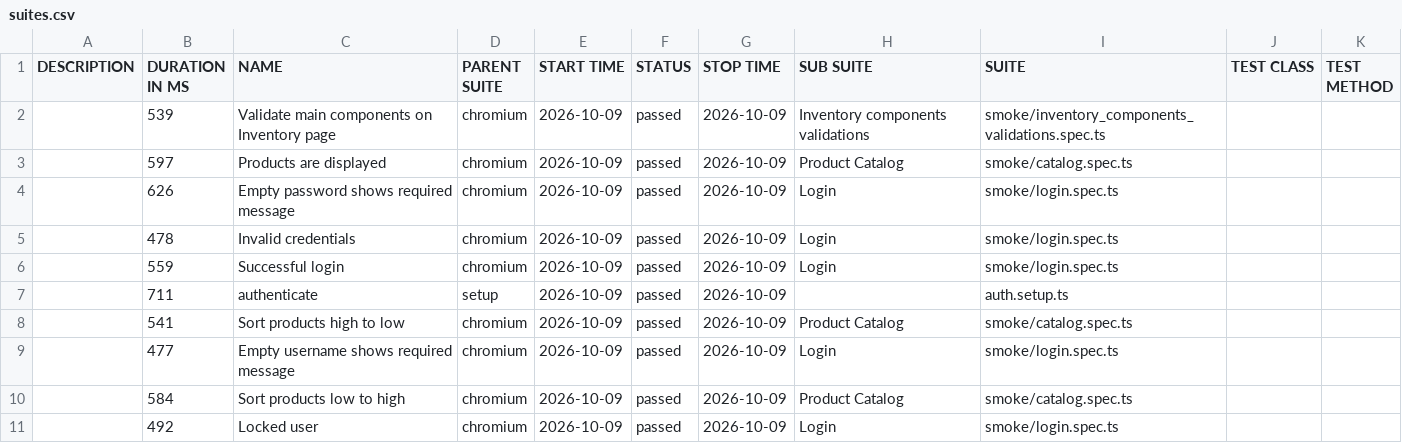
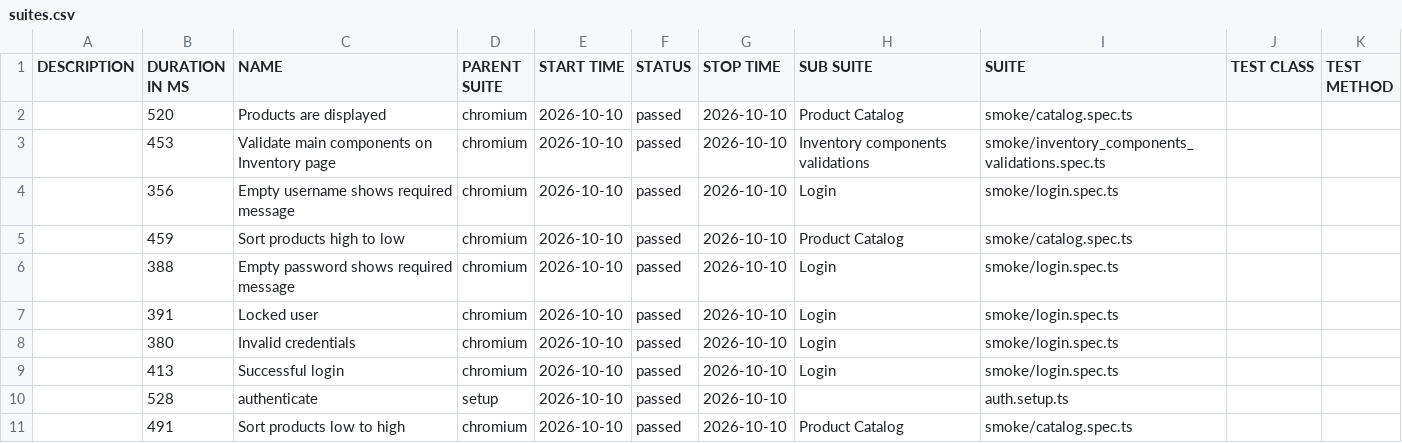
Before and after one commit to dtoseva/test-automation-framework, a CSV file: data/suites.csv, drawn as a sheet.

```diff
--- a/data/suites.csv
+++ b/data/suites.csv
@@ -1,11 +1,11 @@
 "DESCRIPTION","DURATION IN MS","NAME","PARENT SUITE","START TIME","STATUS","STOP TIME","SUB SUITE","SUITE","TEST CLASS","TEST METHOD"
-"","539","Validate main components on Inventory page","chromium","2026-10-09","passed","2026-10-09","Inventory components validations","smoke/inventory_components_validations.spec.ts","",""
-"","597","Products are displayed","chromium","2026-10-09","passed","2026-10-09","Product Catalog","smoke/catalog.spec.ts","",""
-"","626","Empty password shows required message","chromium","2026-10-09","passed","2026-10-09","Login","smoke/login.spec.ts","",""
-"","478","Invalid credentials","chromium","2026-10-09","passed","2026-10-09","Login","smoke/login.spec.ts","",""
-"","559","Successful login","chromium","2026-10-09","passed","2026-10-09","Login","smoke/login.spec.ts","",""
-"","711","authenticate","setup","2026-10-09","passed","2026-10-09","","auth.setup.ts","",""
-"","541","Sort products high to low","chromium","2026-10-09","passed","2026-10-09","Product Catalog","smoke/catalog.spec.ts","",""
-"","477","Empty username shows required message","chromium","2026-10-09","passed","2026-10-09","Login","smoke/login.spec.ts","",""
-"","584","Sort products low to high","chromium","2026-10-09","passed","2026-10-09","Product Catalog","smoke/catalog.spec.ts","",""
-"","492","Locked user","chromium","2026-10-09","passed","2026-10-09","Login","smoke/login.spec.ts","",""
+"","520","Products are displayed","chromium","2026-10-10","passed","2026-10-10","Product Catalog","smoke/catalog.spec.ts","",""
+"","453","Validate main components on Inventory page","chromium","2026-10-10","passed","2026-10-10","Inventory components validations","smoke/inventory_components_validations.spec.ts","",""
+"","356","Empty username shows required message","chromium","2026-10-10","passed","2026-10-10","Login","smoke/login.spec.ts","",""
+"","459","Sort products high to low","chromium","2026-10-10","passed","2026-10-10","Product Catalog","smoke/catalog.spec.ts","",""
+"","388","Empty password shows required message","chromium","2026-10-10","passed","2026-10-10","Login","smoke/login.spec.ts","",""
+"","391","Locked user","chromium","2026-10-10","passed","2026-10-10","Login","smoke/login.spec.ts","",""
+"","380","Invalid credentials","chromium","2026-10-10","passed","2026-10-10","Login","smoke/login.spec.ts","",""
+"","413","Successful login","chromium","2026-10-10","passed","2026-10-10","Login","smoke/login.spec.ts","",""
+"","528","authenticate","setup","2026-10-10","passed","2026-10-10","","auth.setup.ts","",""
+"","491","Sort products low to high","chromium","2026-10-10","passed","2026-10-10","Product Catalog","smoke/catalog.spec.ts","",""
```
Also changed, not shown: 40 other files.
